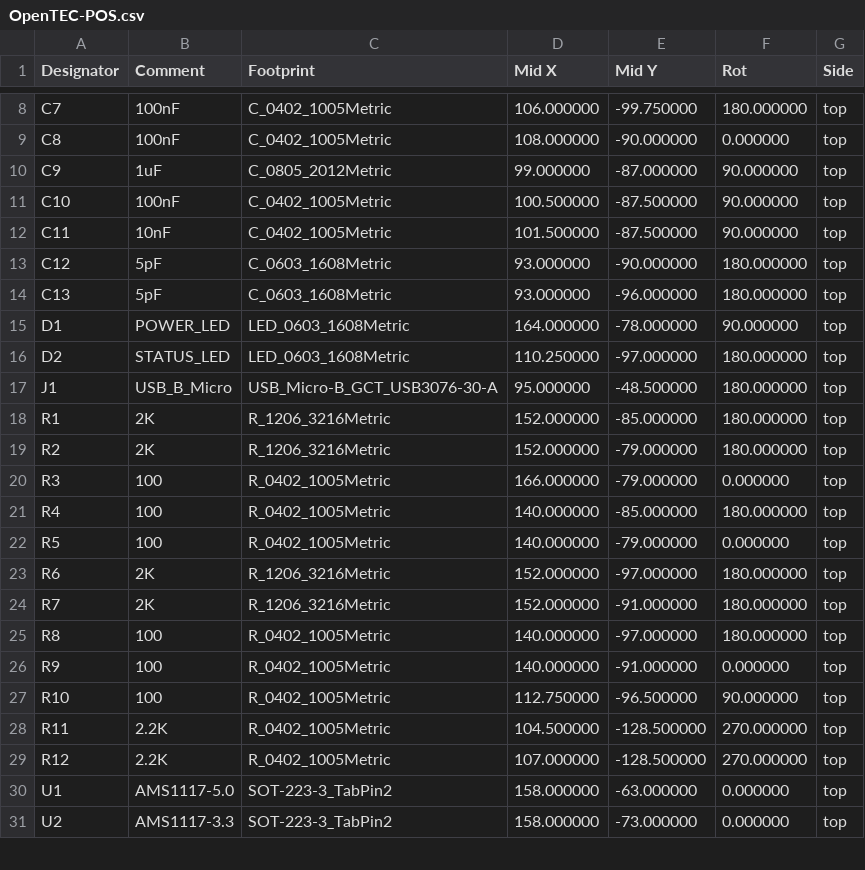
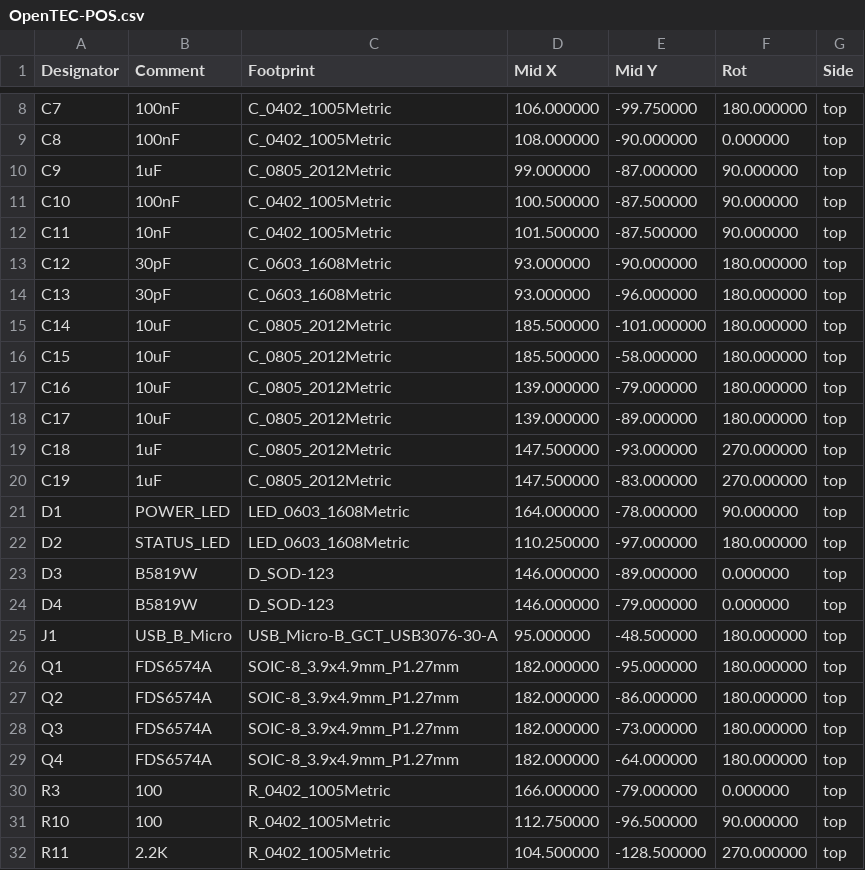
Before and after one commit to DanielHeEGG/OpenTEC, a CSV file: Fabrication/OpenTEC-POS.csv, drawn as a sheet; only a part is shown, gaps mark what is left out; the shorter side is filled out with more unchanged rows; the diff covers the shown part only.

```diff
--- a/Fabrication/OpenTEC-POS.csv
+++ b/Fabrication/OpenTEC-POS.csv
@@ -12,16 +12,20 @@ Designator,Comment,Footprint,Mid X, Mid Y,Rot,Side
 "C11","10nF","C_0402_1005Metric",101.500000,-87.500000,90.000000,top
-"C12","5pF","C_0603_1608Metric",93.000000,-90.000000,180.000000,top
-"C13","5pF","C_0603_1608Metric",93.000000,-96.000000,180.000000,top
+"C12","30pF","C_0603_1608Metric",93.000000,-90.000000,180.000000,top
+"C13","30pF","C_0603_1608Metric",93.000000,-96.000000,180.000000,top
+"C14","10uF","C_0805_2012Metric",185.500000,-101.000000,180.000000,top
+"C15","10uF","C_0805_2012Metric",185.500000,-58.000000,180.000000,top
+"C16","10uF","C_0805_2012Metric",139.000000,-79.000000,180.000000,top
+"C17","10uF","C_0805_2012Metric",139.000000,-89.000000,180.000000,top
+"C18","1uF","C_0805_2012Metric",147.500000,-93.000000,270.000000,top
+"C19","1uF","C_0805_2012Metric",147.500000,-83.000000,270.000000,top
 "D1","POWER_LED","LED_0603_1608Metric",164.000000,-78.000000,90.000000,top
 "D2","STATUS_LED","LED_0603_1608Metric",110.250000,-97.000000,180.000000,top
+"D3","B5819W","D_SOD-123",146.000000,-89.000000,0.000000,top
+"D4","B5819W","D_SOD-123",146.000000,-79.000000,0.000000,top
 "J1","USB_B_Micro","USB_Micro-B_GCT_USB3076-30-A",95.000000,-48.500000,180.000000,top
-"R1","2K","R_1206_3216Metric",152.000000,-85.000000,180.000000,top
-"R2","2K","R_1206_3216Metric",152.000000,-79.000000,180.000000,top
+"Q1","FDS6574A","SOIC-8_3.9x4.9mm_P1.27mm",182.000000,-95.000000,180.000000,top
+"Q2","FDS6574A","SOIC-8_3.9x4.9mm_P1.27mm",182.000000,-86.000000,180.000000,top
+"Q3","FDS6574A","SOIC-8_3.9x4.9mm_P1.27mm",182.000000,-73.000000,180.000000,top
+"Q4","FDS6574A","SOIC-8_3.9x4.9mm_P1.27mm",182.000000,-64.000000,180.000000,top
 "R3","100","R_0402_1005Metric",166.000000,-79.000000,0.000000,top
-"R4","100","R_0402_1005Metric",140.000000,-85.000000,180.000000,top
-"R5","100","R_0402_1005Metric",140.000000,-79.000000,0.000000,top
-"R6","2K","R_1206_3216Metric",152.000000,-97.000000,180.000000,top
-"R7","2K","R_1206_3216Metric",152.000000,-91.000000,180.000000,top
-"R8","100","R_0402_1005Metric",140.000000,-97.000000,180.000000,top
-"R9","100","R_0402_1005Metric",140.000000,-91.000000,0.000000,top
 "R10","100","R_0402_1005Metric",112.750000,-96.500000,90.000000,top
```
Also changed, not shown: 6 removed rows and 11 edited cells elsewhere in this file, Fabrication/OpenTEC-BOM.csv, 17 other files.
